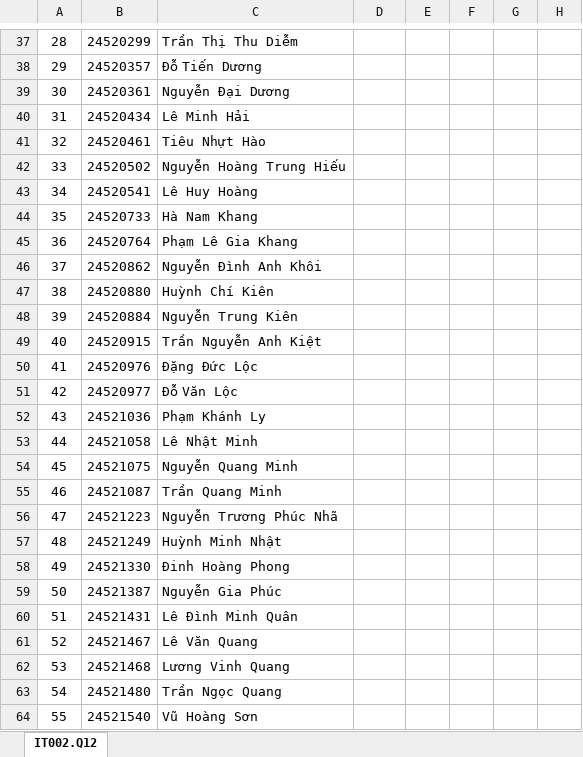
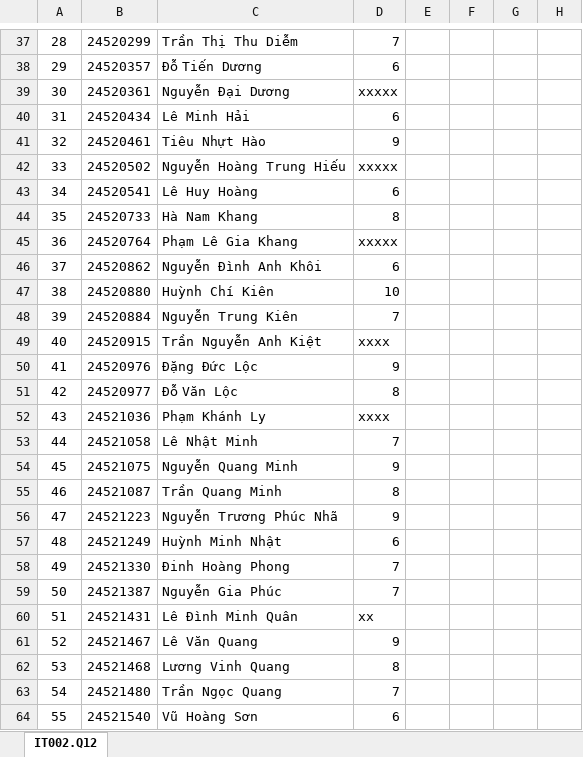
Before and after one commit to vutuanhai237/CourseMaterialsUIT, an Excel workbook: IT002-OOP/Điểm lý thuyết/IT002.Q12/IT002.Q12_25-10-14.xlsx, sheet IT002.Q12, drawn as a sheet; only a part is shown, gaps mark what is left out; values as stored, in another font and other column widths than the file's, no borders; the diff covers the shown part only; the diff names each change by its address in the sheet, - before the commit and + after, or states it on an @@ line.

```diff
--- a/IT002-OOP/Điểm lý thuyết/IT002.Q12/IT002.Q12_25-10-14.xlsx (sheet IT002.Q12)
+++ b/IT002-OOP/Điểm lý thuyết/IT002.Q12/IT002.Q12_25-10-14.xlsx (sheet IT002.Q12)
-D37: (empty)
+D37: 7
-D38: (empty)
+D38: 6
-D39: (empty)
+D39: xxxxx
-D40: (empty)
+D40: 6
-D41: (empty)
+D41: 9
-D42: (empty)
+D42: xxxxx
-D43: (empty)
+D43: 6
-D44: (empty)
+D44: 8
-D45: (empty)
+D45: xxxxx
-D46: (empty)
+D46: 6
-D47: (empty)
+D47: 10
-D48: (empty)
+D48: 7
-D49: (empty)
+D49: xxxx
-D50: (empty)
+D50: 9
-D51: (empty)
+D51: 8
-D52: (empty)
+D52: xxxx
-D53: (empty)
+D53: 7
-D54: (empty)
+D54: 9
-D55: (empty)
+D55: 8
-D56: (empty)
+D56: 9
-D57: (empty)
+D57: 6
-D58:D59: (empty)
+D58:D59: 7
-D60: (empty)
+D60: xx
-D61: (empty)
+D61: 9
-D62: (empty)
+D62: 8
-D63: (empty)
+D63: 7
-D64: (empty)
+D64: 6
```
Also changed, not shown: 42 edited cells elsewhere in this sheet, IT002-OOP/Đề thi thực hành/A Phủ Warrior/Test0&1.xlsx, 3 other files.
